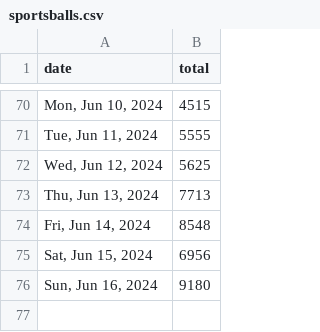
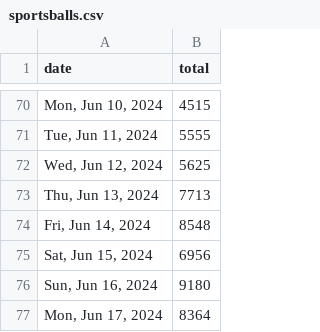
Before and after one commit to quantegytrading/quantegy.io, a CSV file: public/sportsballs.csv, drawn as a sheet; only a part is shown, gaps mark what is left out; the diff names each change by its address in the sheet, - before the commit and + after, or states it on an @@ line.

Commit message:
Update sportsballs.csv

```diff
--- a/public/sportsballs.csv
+++ b/public/sportsballs.csv
+row 77: Mon, Jun 17, 2024 | 8364
```
